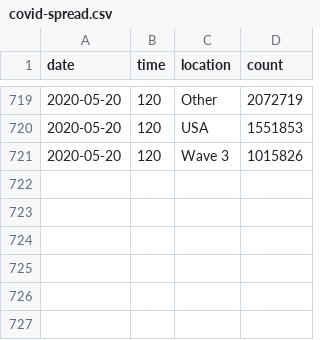
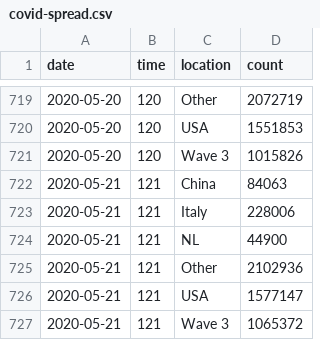
Before and after one commit to robhanssen/covid-19, a CSV file: data/covid-spread.csv, drawn as a sheet; only a part is shown, gaps mark what is left out; the diff names each change by its address in the sheet, - before the commit and + after, or states it on an @@ line.

```diff
--- a/data/covid-spread.csv
+++ b/data/covid-spread.csv
+row 722: 2020-05-21 | 121 | China | 84063
+row 723: 2020-05-21 | 121 | Italy | 228006
+row 724: 2020-05-21 | 121 | NL | 44900
+row 725: 2020-05-21 | 121 | Other | 2102936
+row 726: 2020-05-21 | 121 | USA | 1577147
+row 727: 2020-05-21 | 121 | Wave 3 | 1065372
```
Also changed, not shown: data/covid-sc-spread.csv, data/covid-us-deaths.csv, 17 other files.
